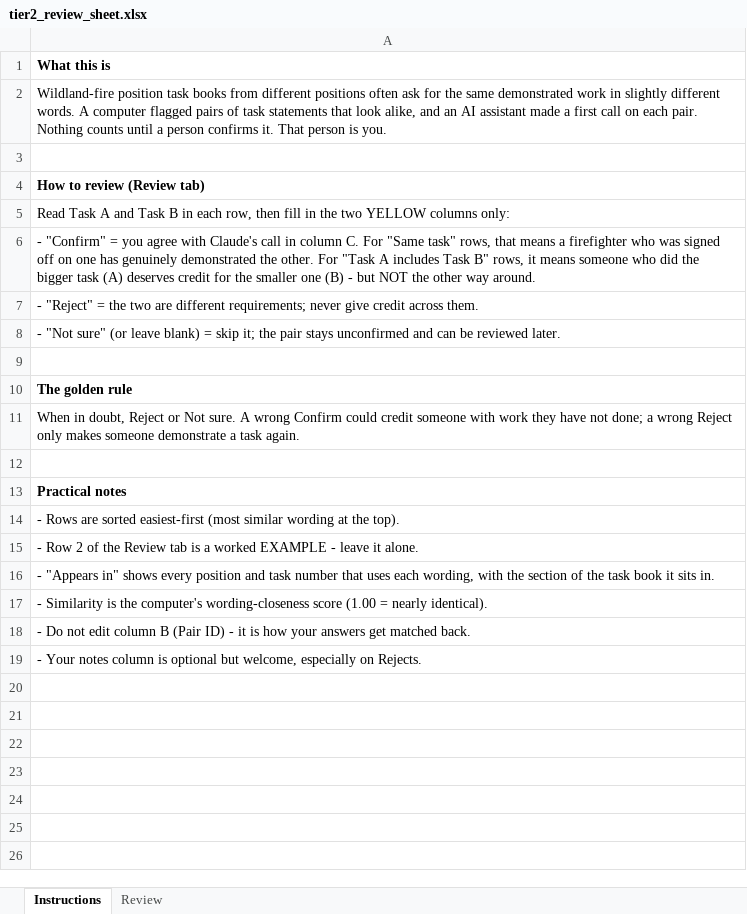
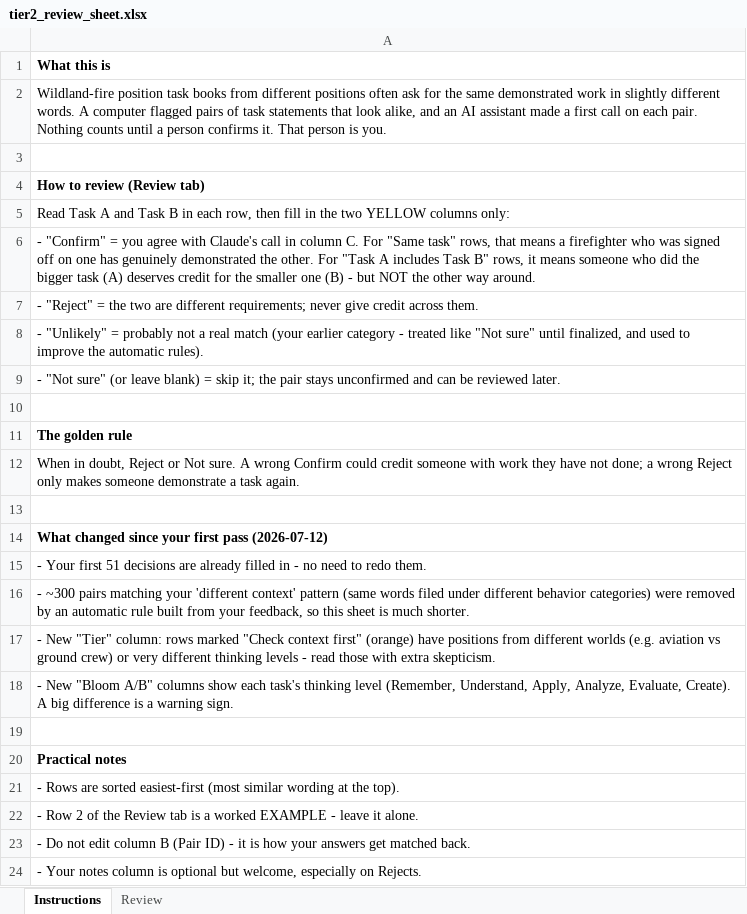
Before and after one commit to tbaugus/PTB_relationships, an Excel workbook: reports/tier2_review_sheet.xlsx, sheet Instructions, drawn as a sheet; values as stored, in another font and other column widths than the file's, no borders; removed rows and columns are numbered as before the commit, all else as after; the diff names each change by its address in the sheet, - before the commit and + after, or states it on an @@ line.

```diff
--- a/reports/tier2_review_sheet.xlsx (sheet Instructions)
+++ b/reports/tier2_review_sheet.xlsx (sheet Instructions)
+row 8: - "Unlikely" = probably not a real match (your earlier category - treated like "Not sure" until finalized, and used to improve the automatic rules).
+row 14: What changed since your first pass (2026-07-12)
+row 15: - Your first 51 decisions are already filled in - no need to redo them.
+row 16: - ~300 pairs matching your 'different context' pattern (same words filed under different behavior categories) were removed by an automatic rule built from your feedback, so this sheet is much shorter.
+row 17: - New "Tier" column: rows marked "Check context first" (orange) have positions from different worlds (e.g. aviation vs ground crew) or very different thinking levels - read those with extra skepticism.
+row 18: - New "Bloom A/B" columns show each task's thinking level (Remember, Understand, Apply, Analyze, Evaluate, Create). A big difference is a warning sign.
+row 19: (empty)
-row 16: - "Appears in" shows every position and task number that uses each wording, with the section of the task book it sits in.
-row 17: - Similarity is the computer's wording-closeness score (1.00 = nearly identical).
```
Also changed, not shown: sheet Review, 10 other files.
